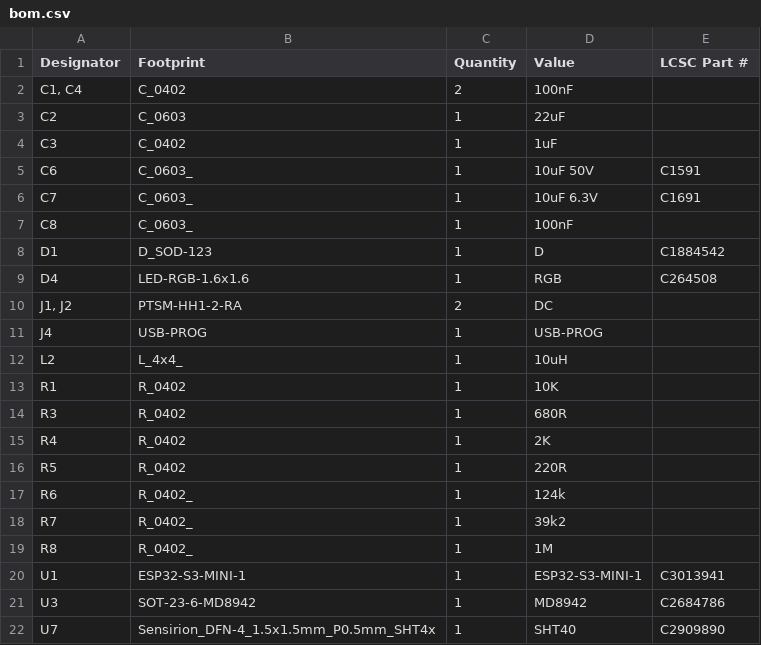
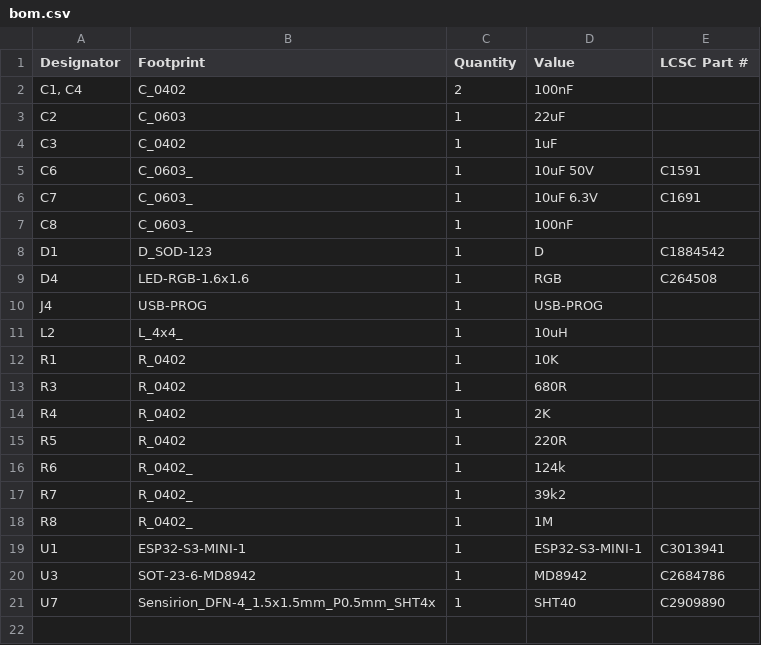
Before and after one commit to revk/ESP32-EnvMon, a CSV file: PCB/EnvHT/production/bom.csv, drawn as a sheet.

```diff
--- a/PCB/EnvHT/production/bom.csv
+++ b/PCB/EnvHT/production/bom.csv
@@ -9,3 +9,2 @@ D1,D_SOD-123,1,D,C1884542
 D4,LED-RGB-1.6x1.6,1,RGB,C264508
-"J1, J2",PTSM-HH1-2-RA,2,DC,
 J4,USB-PROG,1,USB-PROG,
```
Also changed, not shown: PCB/EnvHT/production/positions.csv, 6 other files.
